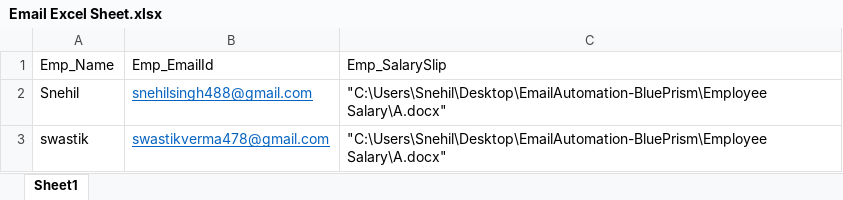
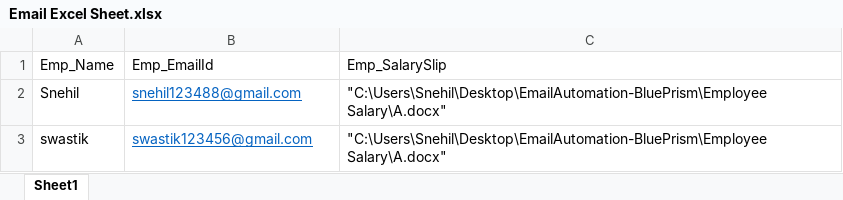
Before and after one commit to Snehil488/EmailAutomation-SalarySlip-BluePrism, an Excel workbook: Employee Salary/Email Excel Sheet.xlsx, sheet Sheet1, drawn as a sheet; values as stored, in another font and other column widths than the file's, no borders; the diff names each change by its address in the sheet, - before the commit and + after, or states it on an @@ line.

Commit message:
[Snehil] Add : Automating Email using Blue Prism

```diff
--- a/Employee Salary/Email Excel Sheet.xlsx (sheet Sheet1)
+++ b/Employee Salary/Email Excel Sheet.xlsx (sheet Sheet1)
-B2: snehilsingh488@gmail.com
+B2: snehil123488@gmail.com
-B3: swastikverma478@gmail.com
+B3: swastik123456@gmail.com
```
Also changed, not shown: 1 other file.
